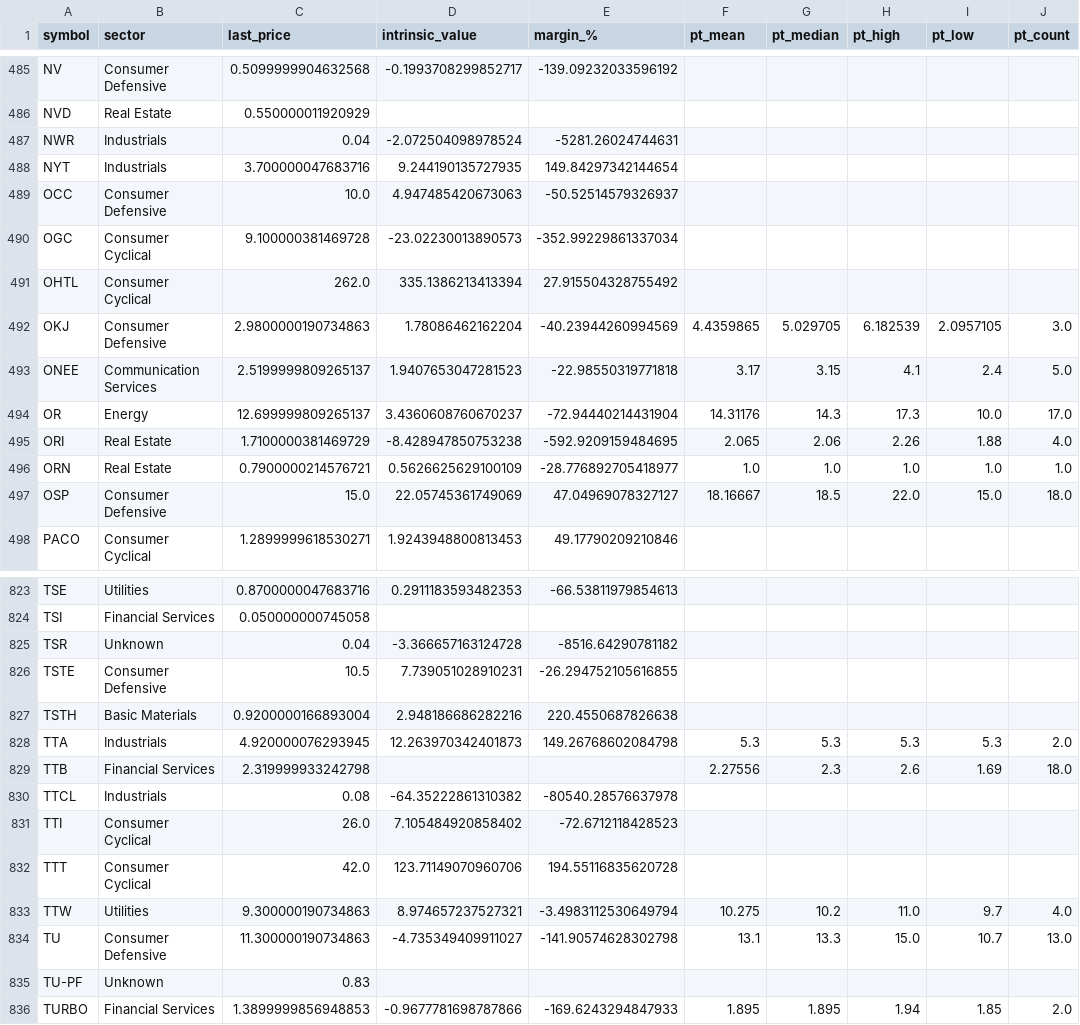
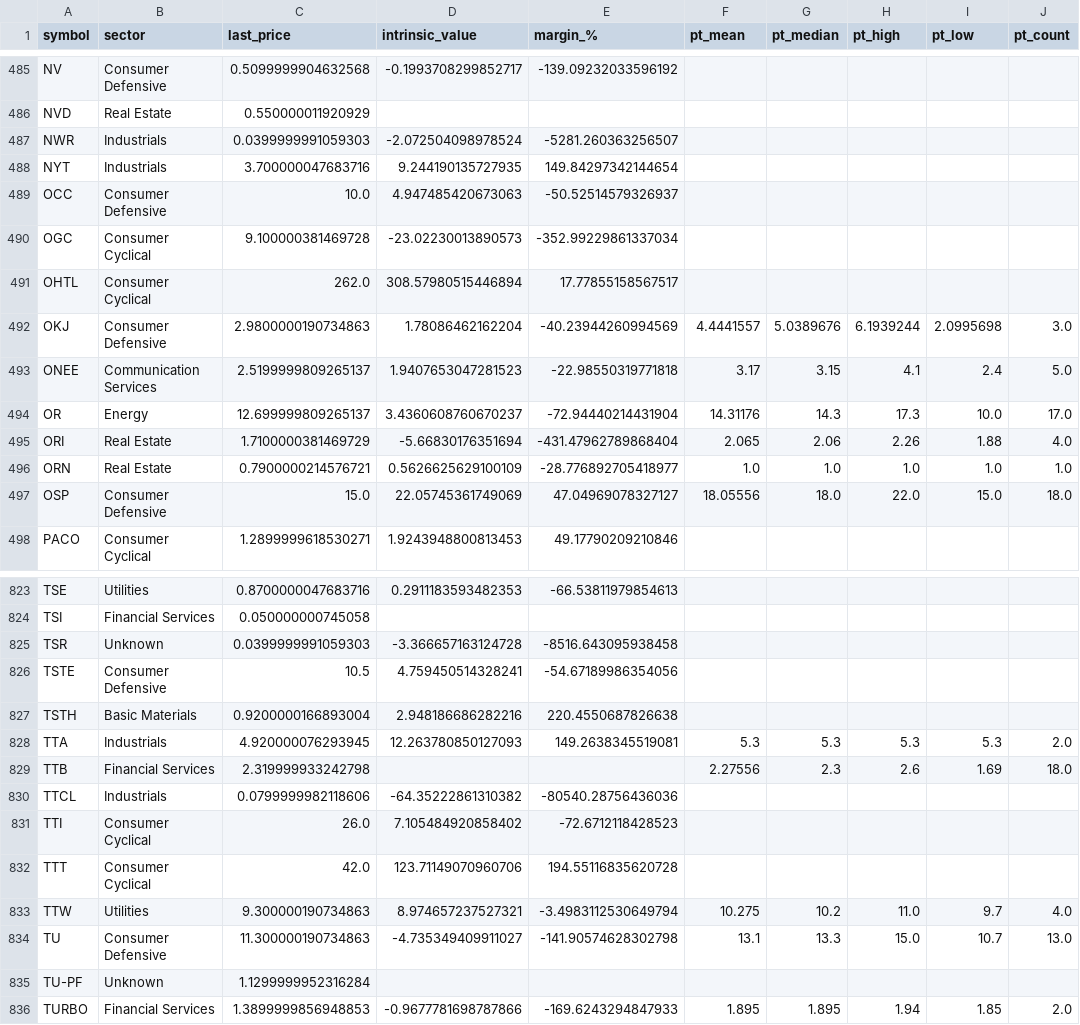
Before and after one commit to babeltechdev/thai-stock-data, a CSV file: intrinsic_values_TH_best.csv, drawn as a sheet; only a part is shown, gaps mark what is left out; the diff covers the shown part only; the diff names each change by its address in the sheet, - before the commit and + after, or states it on an @@ line.

```diff
--- a/intrinsic_values_TH_best.csv
+++ b/intrinsic_values_TH_best.csv
-C487 (last_price): 0.04
+C487 (last_price): 0.0399999991059303
-E487 (margin_%): -5281.26024744631
+E487 (margin_%): -5281.260363256507
-D491 (intrinsic_value): 335.1386213413394
+D491 (intrinsic_value): 308.57980515446894
-E491 (margin_%): 27.915504328755492
+E491 (margin_%): 17.77855158567517
-F492 (pt_mean): 4.4359865
+F492 (pt_mean): 4.4441557
-G492 (pt_median): 5.029705
+G492 (pt_median): 5.0389676
-H492 (pt_high): 6.182539
+H492 (pt_high): 6.1939244
-I492 (pt_low): 2.0957105
+I492 (pt_low): 2.0995698
-D495 (intrinsic_value): -8.428947850753238
+D495 (intrinsic_value): -5.66830176351694
-E495 (margin_%): -592.9209159484695
+E495 (margin_%): -431.47962789868404
-F497 (pt_mean): 18.16667
+F497 (pt_mean): 18.05556
-G497 (pt_median): 18.5
+G497 (pt_median): 18.0
-C825 (last_price): 0.04
+C825 (last_price): 0.0399999991059303
-E825 (margin_%): -8516.64290781182
+E825 (margin_%): -8516.643095938458
-D826 (intrinsic_value): 7.739051028910231
+D826 (intrinsic_value): 4.759450514328241
-E826 (margin_%): -26.294752105616855
+E826 (margin_%): -54.67189986354056
-D828 (intrinsic_value): 12.263970342401873
+D828 (intrinsic_value): 12.263780850127093
-E828 (margin_%): 149.26768602084798
+E828 (margin_%): 149.2638345519081
-C830 (last_price): 0.08
+C830 (last_price): 0.0799999982118606
-E830 (margin_%): -80540.28576637978
+E830 (margin_%): -80540.28756436036
-C835 (last_price): 0.83
+C835 (last_price): 1.1299999952316284
```
Also changed, not shown: 142 edited cells elsewhere in this file, intrinsic_multi_eps_dcf_TH.csv, intrinsic_multi_eps_dcf_US.csv, 26 other files.
